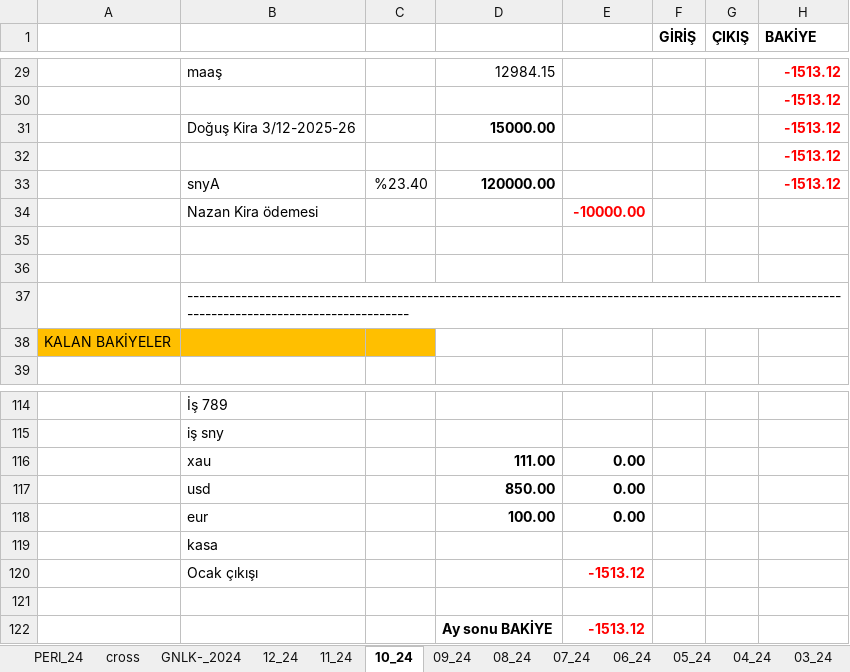
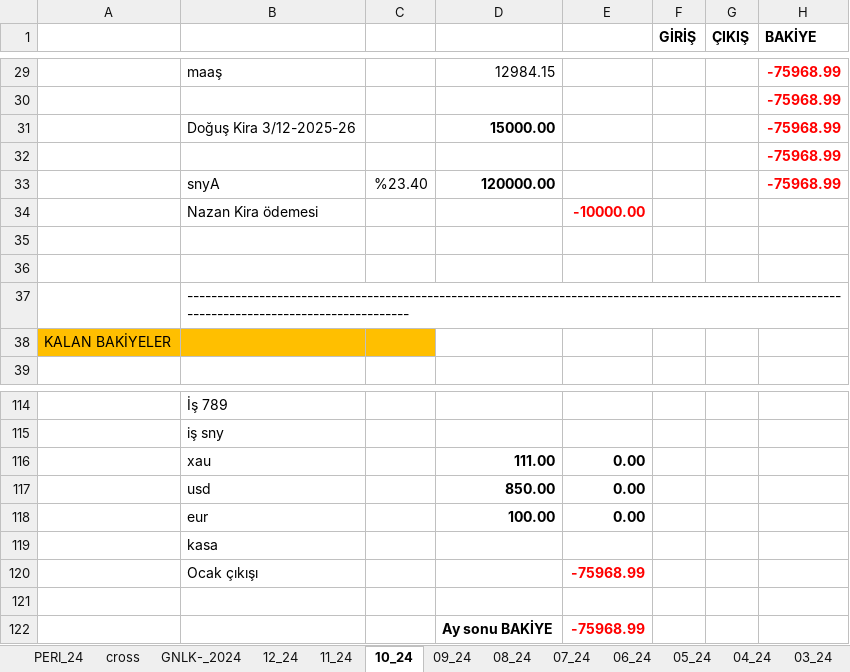
Before and after one commit to roboturx/tdy, an Excel workbook: 04-24-Gnlkson.xlsx, sheet 10_24, drawn as a sheet; only a part is shown, gaps mark what is left out; values as stored, in another font and other column widths than the file's, no borders; the diff covers the shown part only; the diff names each change by its address in the sheet, - before the commit and + after, or states it on an @@ line.

```diff
--- a/04-24-Gnlkson.xlsx (sheet 10_24)
+++ b/04-24-Gnlkson.xlsx (sheet 10_24)
-H29:H33 (BAKİYE): -1513.12
+H29:H33 (BAKİYE): -75968.99
-E120: -1513.12
+E120: -75968.99
-E122: -1513.12
+E122: -75968.99
```
Also changed, not shown: 26 edited cells and cell formats elsewhere in this sheet, sheet GNLK-_2024.
